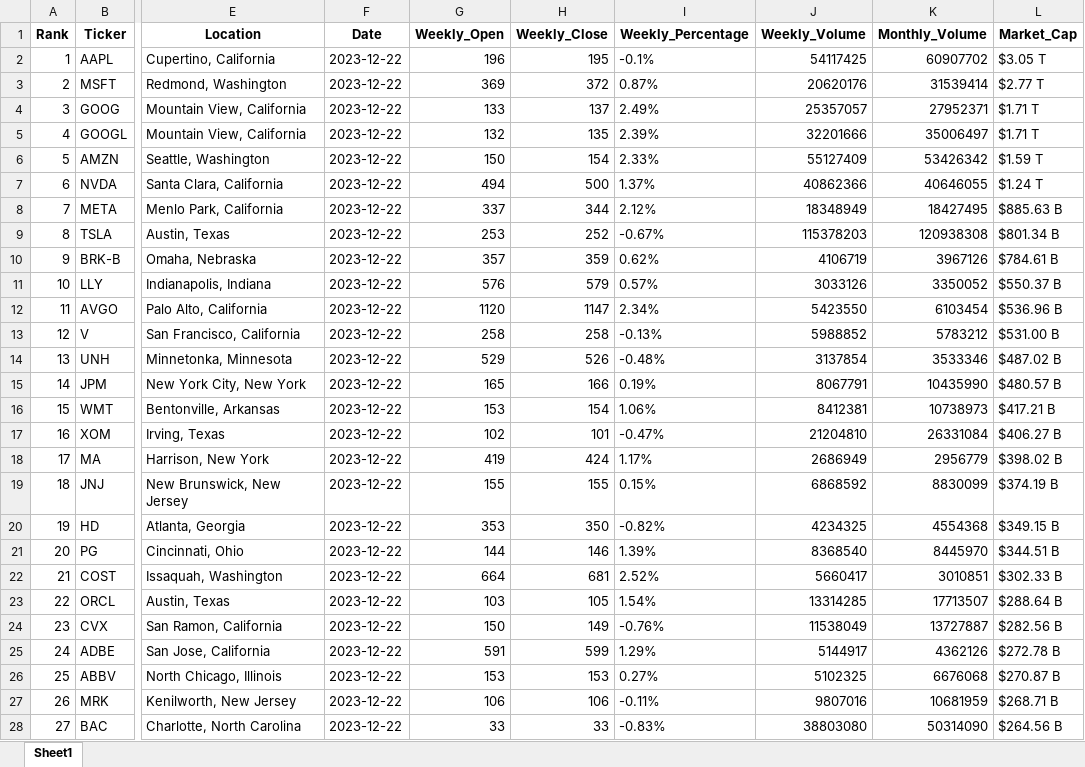
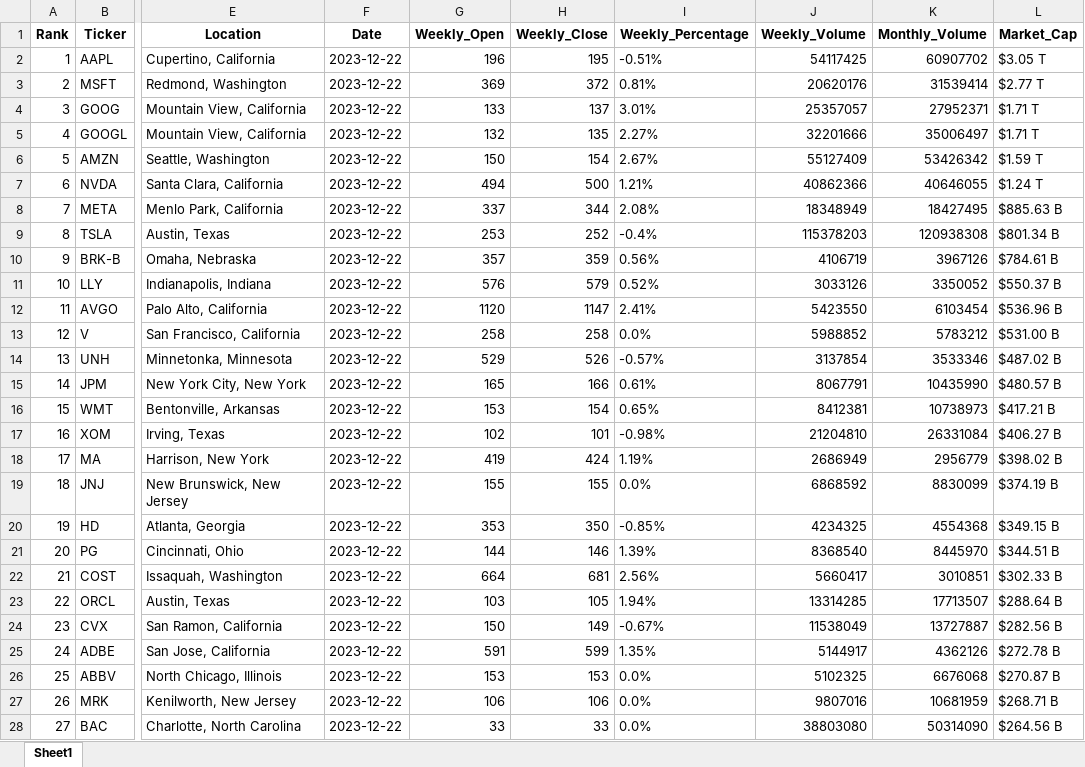
Before and after one commit to QuantumPhases/SP500-Analyzer, an Excel workbook: Excel/SP500_excel.xlsx, sheet Sheet1, drawn as a sheet; only a part is shown, gaps mark what is left out; values as stored, in another font and other column widths than the file's, no borders; the diff covers the shown part only; the diff names each change by its address in the sheet, - before the commit and + after, or states it on an @@ line.

Commit message:
S&P 500 Excel File

```diff
--- a/Excel/SP500_excel.xlsx (sheet Sheet1)
+++ b/Excel/SP500_excel.xlsx (sheet Sheet1)
-I2 (Weekly_Percentage): -0.1%
+I2 (Weekly_Percentage): -0.51%
-I3 (Weekly_Percentage): 0.87%
+I3 (Weekly_Percentage): 0.81%
-I4 (Weekly_Percentage): 2.49%
+I4 (Weekly_Percentage): 3.01%
-I5 (Weekly_Percentage): 2.39%
+I5 (Weekly_Percentage): 2.27%
-I6 (Weekly_Percentage): 2.33%
+I6 (Weekly_Percentage): 2.67%
-I7 (Weekly_Percentage): 1.37%
+I7 (Weekly_Percentage): 1.21%
-I8 (Weekly_Percentage): 2.12%
+I8 (Weekly_Percentage): 2.08%
-I9 (Weekly_Percentage): -0.67%
+I9 (Weekly_Percentage): -0.4%
-I10 (Weekly_Percentage): 0.62%
+I10 (Weekly_Percentage): 0.56%
-I11 (Weekly_Percentage): 0.57%
+I11 (Weekly_Percentage): 0.52%
-I12 (Weekly_Percentage): 2.34%
+I12 (Weekly_Percentage): 2.41%
-I13 (Weekly_Percentage): -0.13%
+I13 (Weekly_Percentage): 0.0%
-I14 (Weekly_Percentage): -0.48%
+I14 (Weekly_Percentage): -0.57%
-I15 (Weekly_Percentage): 0.19%
+I15 (Weekly_Percentage): 0.61%
-I16 (Weekly_Percentage): 1.06%
+I16 (Weekly_Percentage): 0.65%
-I17 (Weekly_Percentage): -0.47%
+I17 (Weekly_Percentage): -0.98%
-I18 (Weekly_Percentage): 1.17%
+I18 (Weekly_Percentage): 1.19%
-I19 (Weekly_Percentage): 0.15%
+I19 (Weekly_Percentage): 0.0%
-I20 (Weekly_Percentage): -0.82%
+I20 (Weekly_Percentage): -0.85%
-I22 (Weekly_Percentage): 2.52%
+I22 (Weekly_Percentage): 2.56%
-I23 (Weekly_Percentage): 1.54%
+I23 (Weekly_Percentage): 1.94%
-I24 (Weekly_Percentage): -0.76%
+I24 (Weekly_Percentage): -0.67%
-I25 (Weekly_Percentage): 1.29%
+I25 (Weekly_Percentage): 1.35%
-I26 (Weekly_Percentage): 0.27%
+I26 (Weekly_Percentage): 0.0%
-I27 (Weekly_Percentage): -0.11%
+I27 (Weekly_Percentage): 0.0%
-I28 (Weekly_Percentage): -0.83%
+I28 (Weekly_Percentage): 0.0%
```
Also changed, not shown: 471 edited cells elsewhere in this sheet.
